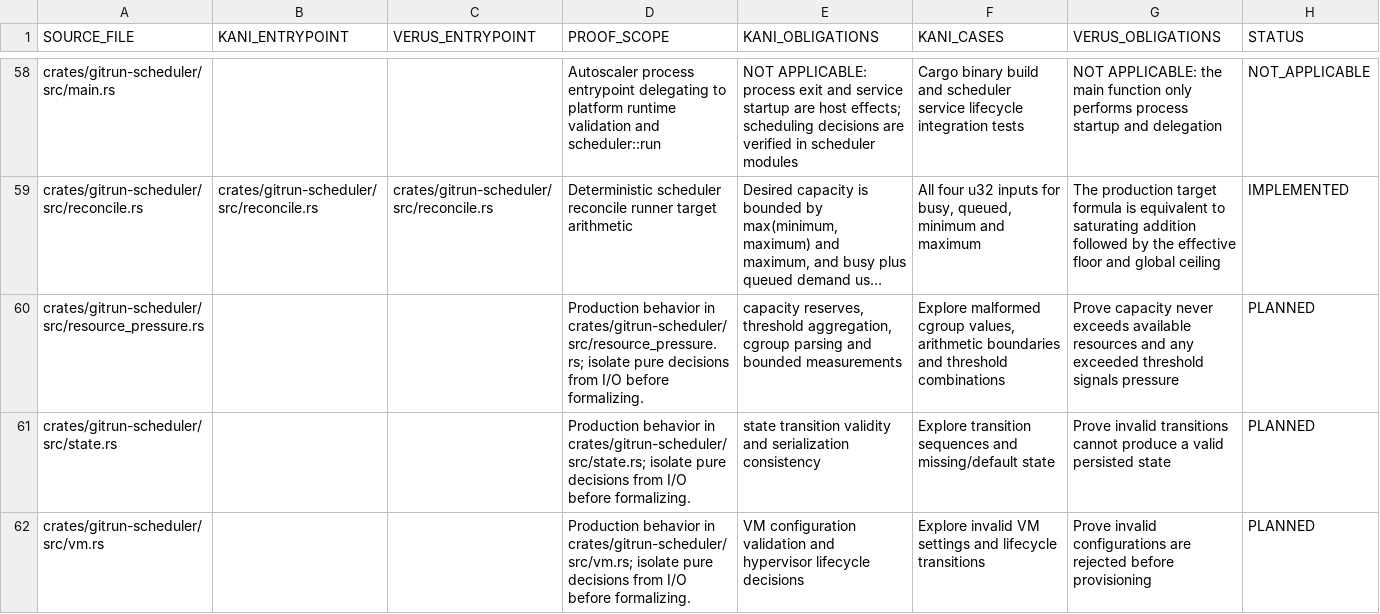
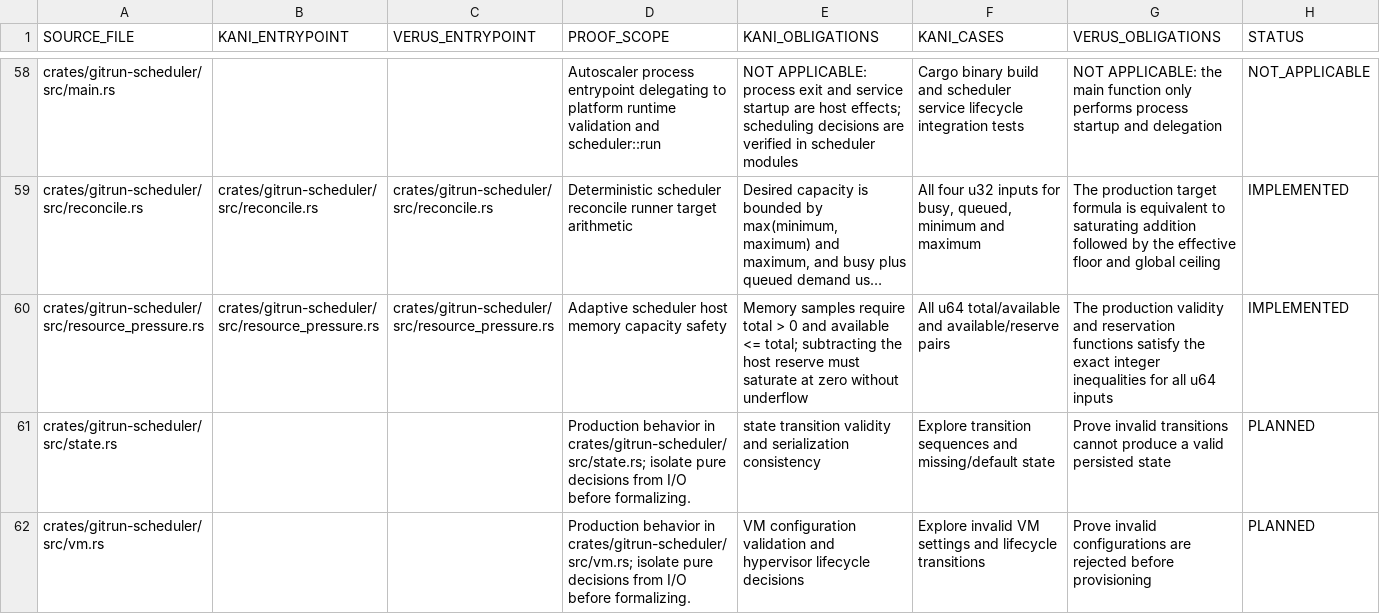
Before and after one commit to Vider06/GitRun, a TSV file: verification/source-proof-map.tsv, drawn as a sheet; only a part is shown, gaps mark what is left out; long unchanged cells end in …; the diff names each change by its address in the sheet, - before the commit and + after, or states it on an @@ line.

Commit message:
formal: map scheduler memory capacity proofs

```diff
--- a/verification/source-proof-map.tsv
+++ b/verification/source-proof-map.tsv
-B60 (KANI_ENTRYPOINT): (empty)
+B60 (KANI_ENTRYPOINT): crates/gitrun-scheduler/src/resource_pressure.rs
-C60 (VERUS_ENTRYPOINT): (empty)
+C60 (VERUS_ENTRYPOINT): crates/gitrun-scheduler/src/resource_pressure.rs
-D60 (PROOF_SCOPE): Production behavior in crates/gitrun-scheduler/src/resource_pressure.rs; isolate pure decisions from I/O before formalizing.
+D60 (PROOF_SCOPE): Adaptive scheduler host memory capacity safety
-E60 (KANI_OBLIGATIONS): capacity reserves, threshold aggregation, cgroup parsing and bounded measurements
+E60 (KANI_OBLIGATIONS): Memory samples require total > 0 and available <= total; subtracting the host reserve must saturate at zero without underflow
-F60 (KANI_CASES): Explore malformed cgroup values, arithmetic boundaries and threshold combinations
+F60 (KANI_CASES): All u64 total/available and available/reserve pairs
-G60 (VERUS_OBLIGATIONS): Prove capacity never exceeds available resources and any exceeded threshold signals pressure
+G60 (VERUS_OBLIGATIONS): The production validity and reservation functions satisfy the exact integer inequalities for all u64 inputs
-H60 (STATUS): PLANNED
+H60 (STATUS): IMPLEMENTED
```
